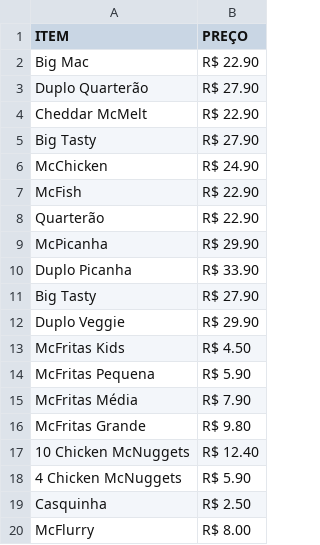
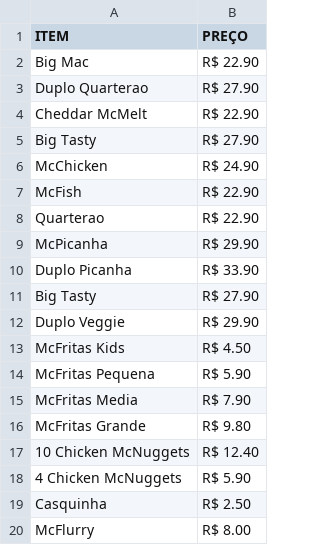
Before and after one commit to LucasAgnez/LP1-2020.5, a CSV file: ATV6/menu.csv, drawn as a sheet; only a part is shown.

```diff
--- a/ATV6/menu.csv
+++ b/ATV6/menu.csv
@@ -2,3 +2,3 @@ ITEM,PREÇO
 Big Mac,R$ 22.90
-Duplo Quarterão,R$ 27.90
+Duplo Quarterao,R$ 27.90
 Cheddar McMelt,R$ 22.90
@@ -7,3 +7,3 @@ McChicken,R$ 24.90
 McFish,R$ 22.90
-Quarterão,R$ 22.90
+Quarterao,R$ 22.90
 McPicanha,R$ 29.90
@@ -14,3 +14,3 @@ McFritas Kids,R$ 4.50
 McFritas Pequena,R$ 5.90
-McFritas Média,R$ 7.90
+McFritas Media,R$ 7.90
 McFritas Grande,R$ 9.80
```
Also changed, not shown: 4 other files.
